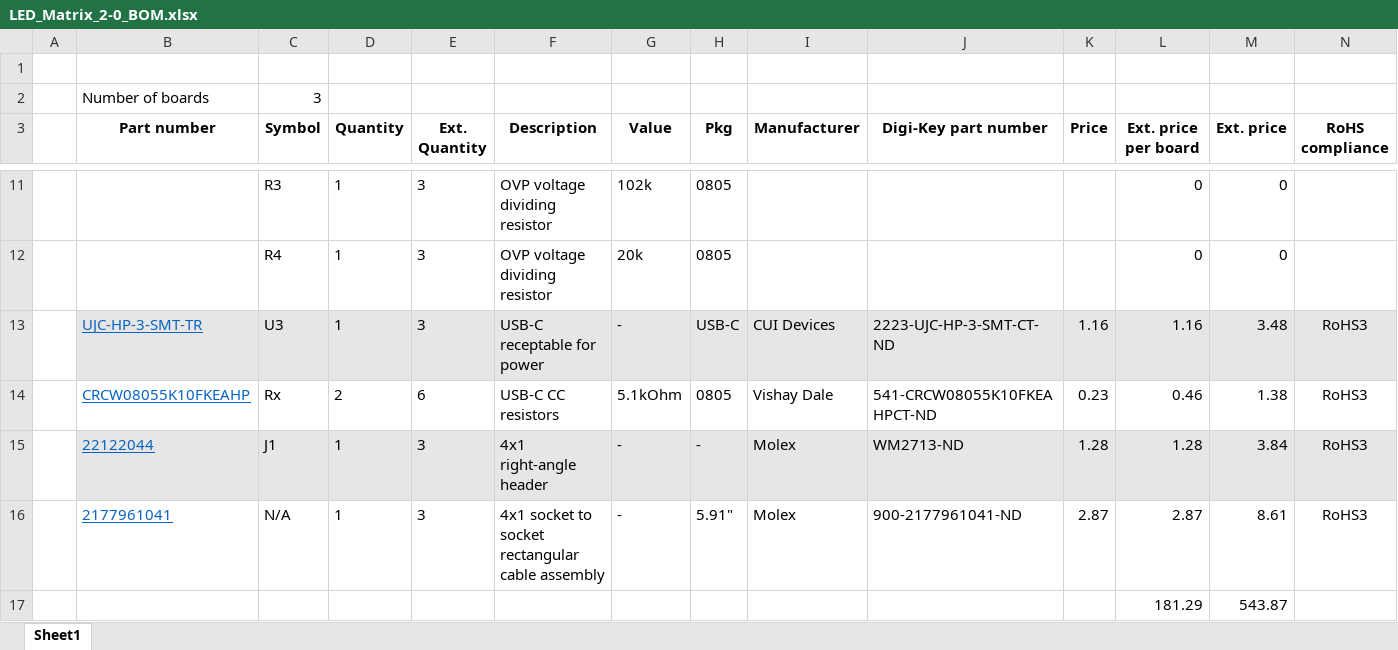
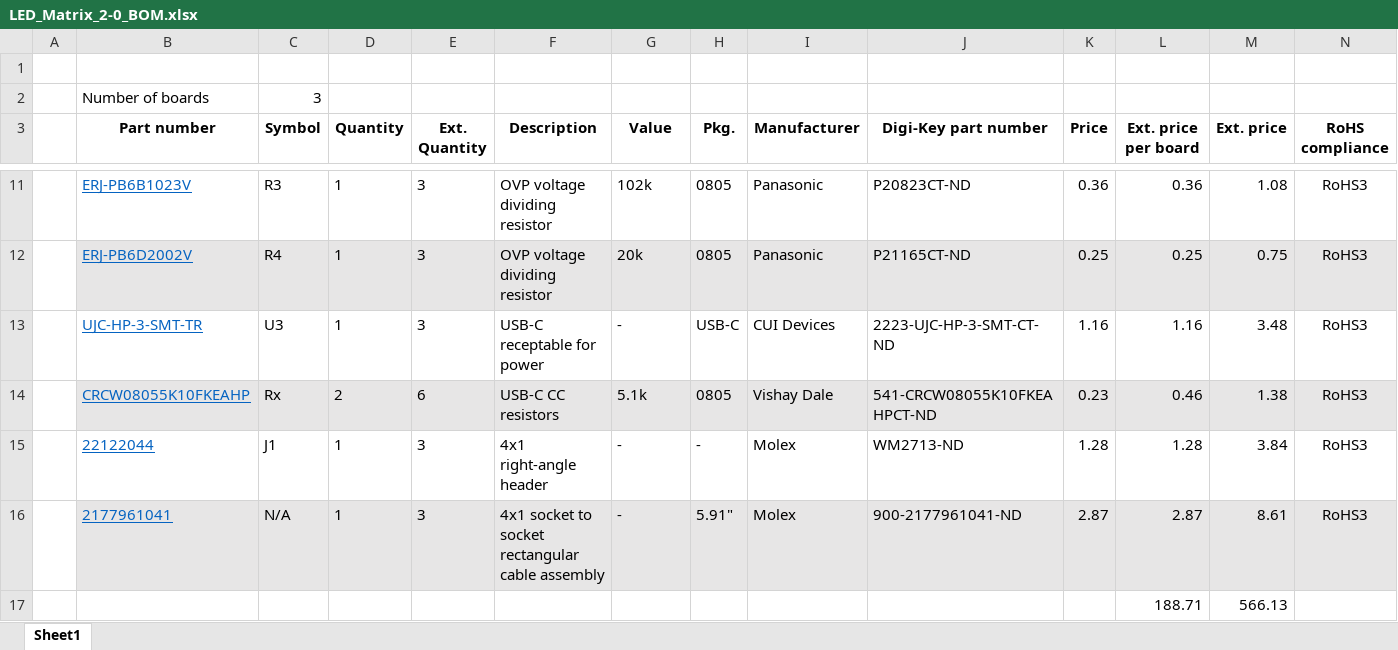
Before and after one commit to samjp5457456/LED_Matrix, an Excel workbook: Hardware/LED_Matrix_2-0_BOM.xlsx, sheet Sheet1, drawn as a sheet; only a part is shown, gaps mark what is left out; values as stored, in another font and other column widths than the file's, no borders; removed rows and columns are numbered as before the commit, all else as after; the diff covers the shown part only; the diff names each change by its address in the sheet, - before the commit and + after, or states it on an @@ line.

```diff
--- a/Hardware/LED_Matrix_2-0_BOM.xlsx (sheet Sheet1)
+++ b/Hardware/LED_Matrix_2-0_BOM.xlsx (sheet Sheet1)
-H3: Pkg
+H3: Pkg.
-B11 (Part number): (empty)
+B11 (Part number): ERJ-PB6B1023V
-I11:I12 (Manufacturer): (empty)
+I11:I12 (Manufacturer): Panasonic
-J11 (Digi-Key part number): (empty)
+J11 (Digi-Key part number): P20823CT-ND
-K11 (Price): (empty)
+K11 (Price): 0.36
-L11 (Ext. price per board): 0
+L11 (Ext. price per board): 0.36
-M11 (Ext. price): 0
+M11 (Ext. price): 1.08
-N11:N12 (RoHS compliance): (empty)
+N11:N12 (RoHS compliance): RoHS3
-B12 (Part number): (empty)
+B12 (Part number): ERJ-PB6D2002V
-B12:N12 fill: none
+B12:N12 fill: #E7E6E6
-J12 (Digi-Key part number): (empty)
+J12 (Digi-Key part number): P21165CT-ND
-K12 (Price): (empty)
+K12 (Price): 0.25
-L12 (Ext. price per board): 0
+L12 (Ext. price per board): 0.25
-M12 (Ext. price): 0
+M12 (Ext. price): 0.75
-B13:N13 fill: #E7E6E6
+B13:N13 fill: none
-B14:N14 fill: none
+B14:N14 fill: #E7E6E6
-G14 (Value): 5.1kOhm
+G14 (Value): 5.1k
-B15:N15 fill: #E7E6E6
+B15:N15 fill: none
-B16:N16 fill: none
+B16:N16 fill: #E7E6E6
-row 17:  |  |  |  |  |  |  |  |  |  |  | 181.29 | 543.87
+row 17:  |  |  |  |  |  |  |  |  |  |  | 188.71 | 566.13
```
Also changed, not shown: 27 edited cells and cell formats elsewhere in this sheet.
